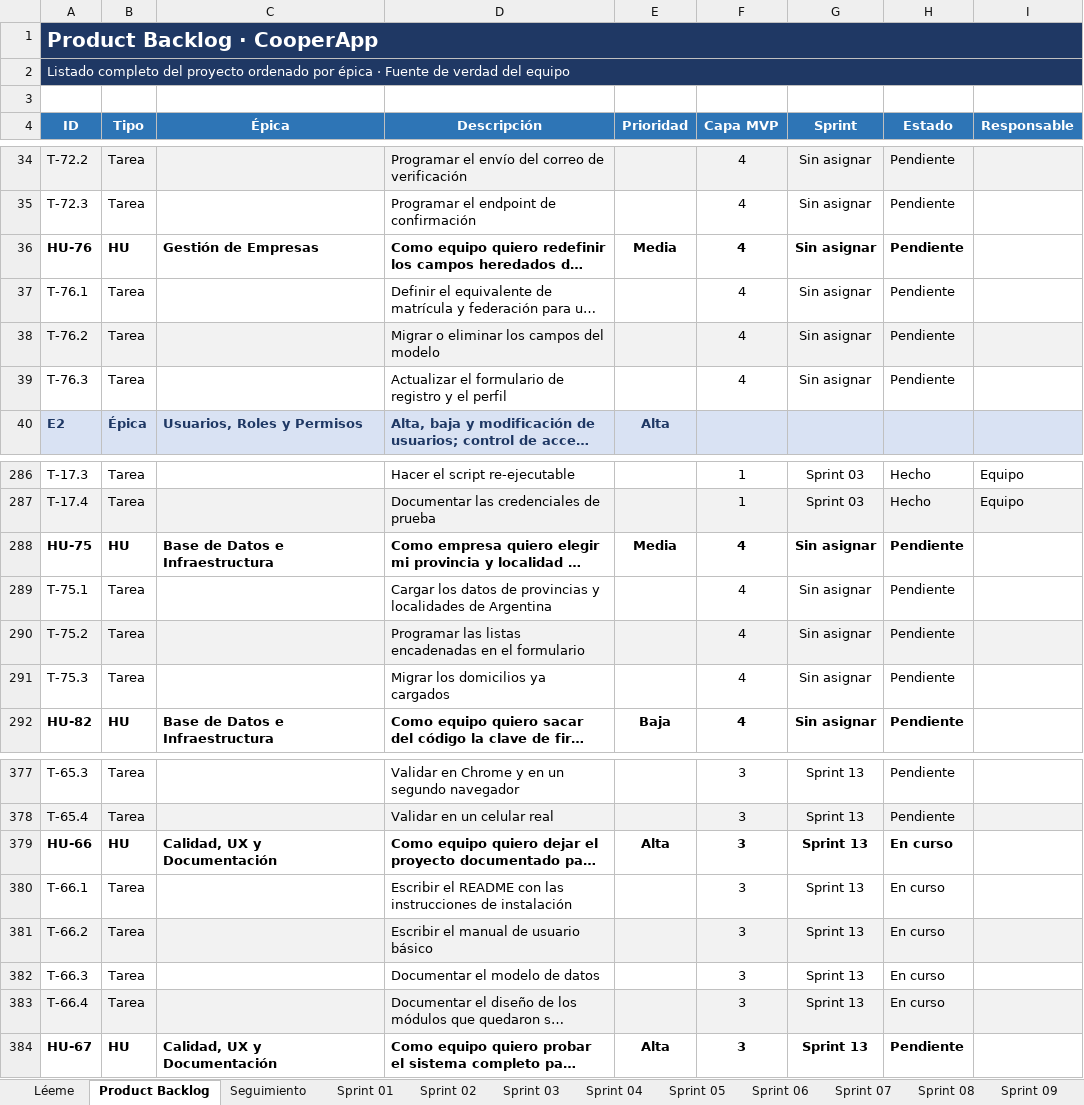
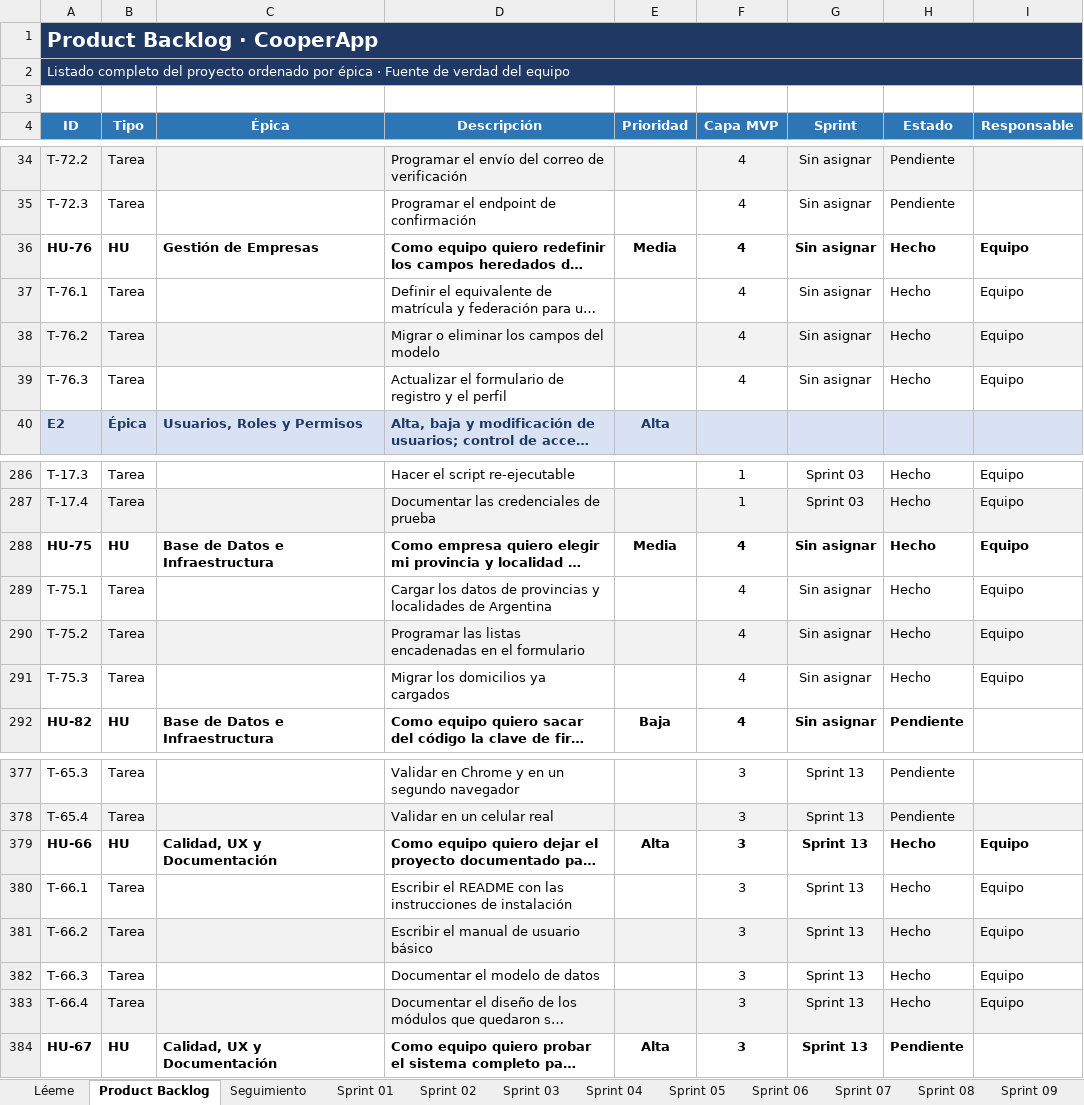
Before and after one commit to NahuelAchille/cooperApp, an Excel workbook: Backlog_CooperApp_2026.xlsx, sheet Product Backlog, drawn as a sheet; only a part is shown, gaps mark what is left out; long unchanged cells end in …; values as stored, in another font and other column widths than the file's, no borders; conditional formats not drawn; the diff covers the shown part only; the diff names each change by its address in the sheet, - before the commit and + after, or states it on an @@ line.

```diff
--- a/Backlog_CooperApp_2026.xlsx (sheet Product Backlog)
+++ b/Backlog_CooperApp_2026.xlsx (sheet Product Backlog)
-H36:H39 (Estado): Pendiente
+H36:H39 (Estado): Hecho
-I36:I39 (Responsable): (empty)
+I36:I39 (Responsable): Equipo
-H288:H291 (Estado): Pendiente
+H288:H291 (Estado): Hecho
-I288:I291 (Responsable): (empty)
+I288:I291 (Responsable): Equipo
-H379:H383 (Estado): En curso
+H379:H383 (Estado): Hecho
-I379:I383 (Responsable): (empty)
+I379:I383 (Responsable): Equipo
```
Also changed, not shown: 12 edited cells elsewhere in this sheet, sheet Sprint 13, 5 other files.
